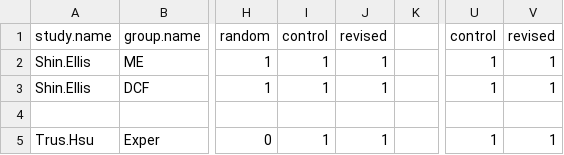
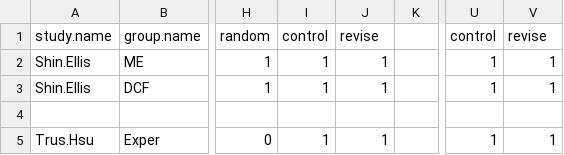
Before and after one commit to rnorouzian/l, a CSV file: c4.csv, drawn as a sheet; only a part is shown, gaps mark what is left out; the diff names each change by its address in the sheet, - before the commit and + after, or states it on an @@ line.

Commit message:
Update c4.csv

```diff
--- a/c4.csv
+++ b/c4.csv
-J1: revised
+J1: revise
-V1: revised
+V1: revise
```
